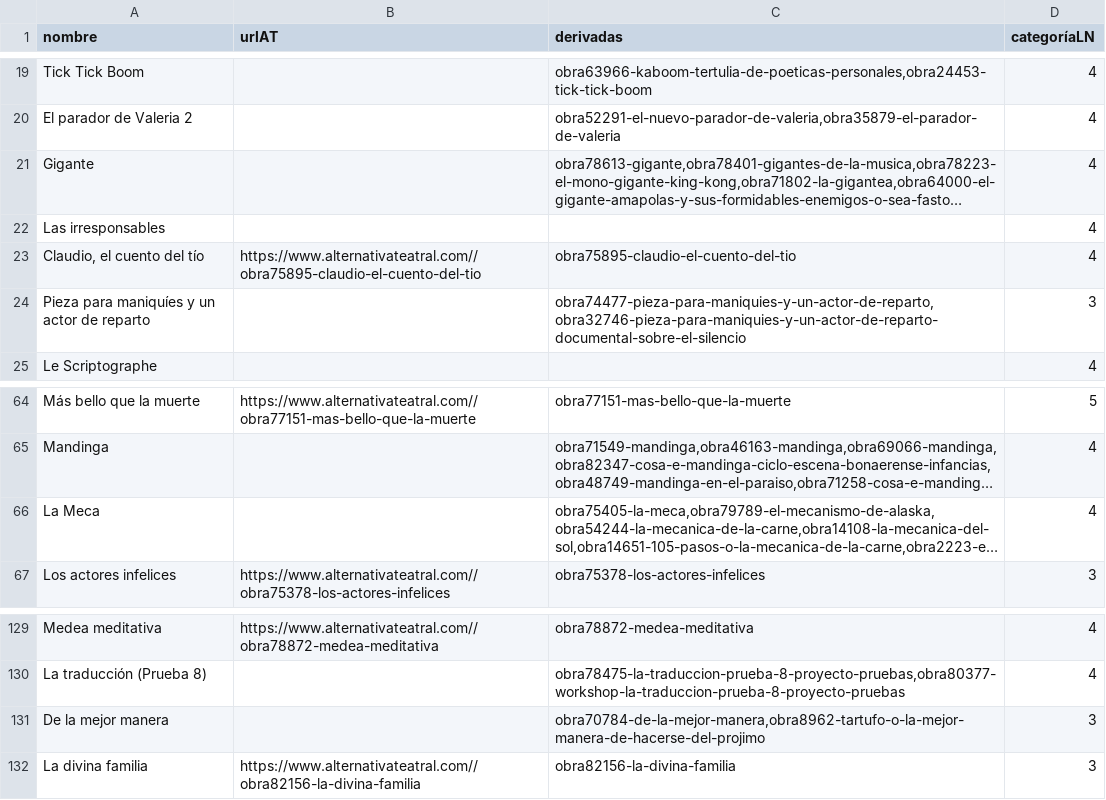
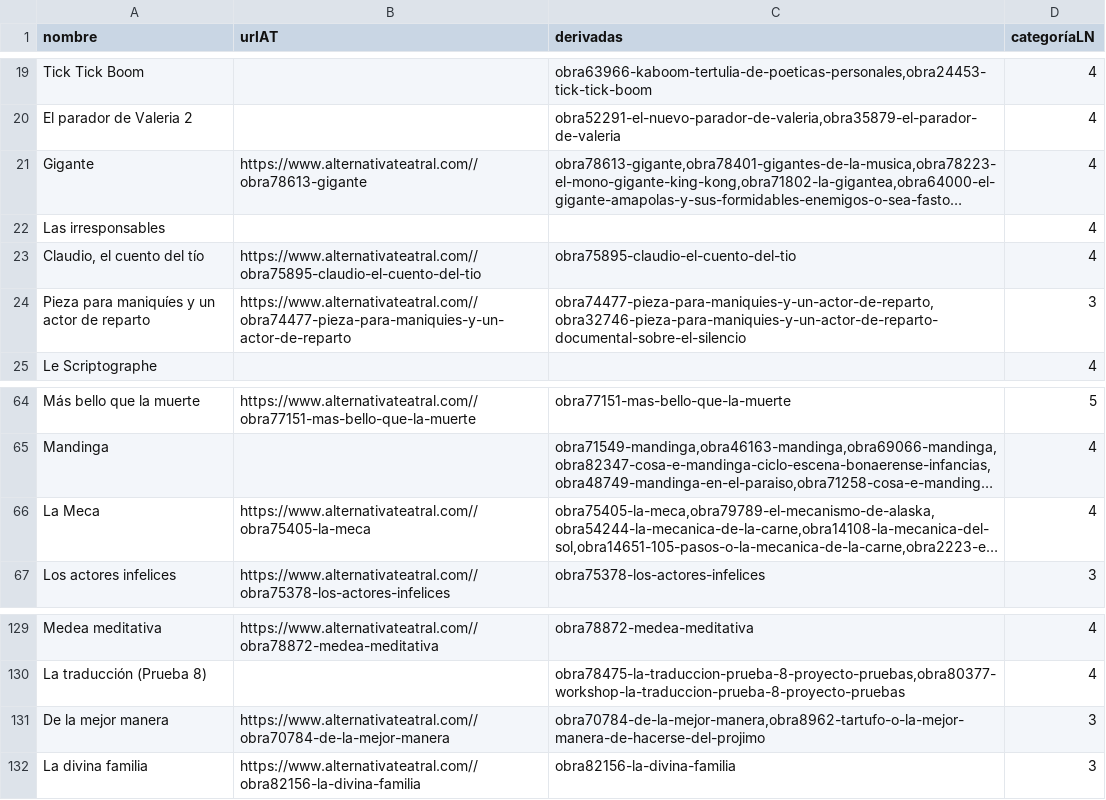
Before and after one commit to dealmeidapaulo/Cartelera, a CSV file: data/df_x3.csv, drawn as a sheet; only a part is shown, gaps mark what is left out; long unchanged cells end in …; the diff names each change by its address in the sheet, - before the commit and + after, or states it on an @@ line.

```diff
--- a/data/df_x3.csv
+++ b/data/df_x3.csv
-B21 (urlAT): (empty)
+B21 (urlAT): https://www.alternativateatral.com//obra78613-gigante
-B24 (urlAT): (empty)
+B24 (urlAT): https://www.alternativateatral.com//obra74477-pieza-para-maniquies-y-un-actor-de-reparto
-B66 (urlAT): (empty)
+B66 (urlAT): https://www.alternativateatral.com//obra75405-la-meca
-B131 (urlAT): (empty)
+B131 (urlAT): https://www.alternativateatral.com//obra70784-de-la-mejor-manera
```
Also changed, not shown: 1 other file.
